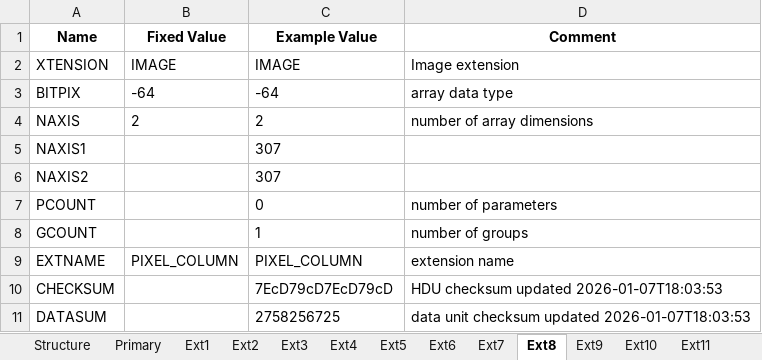
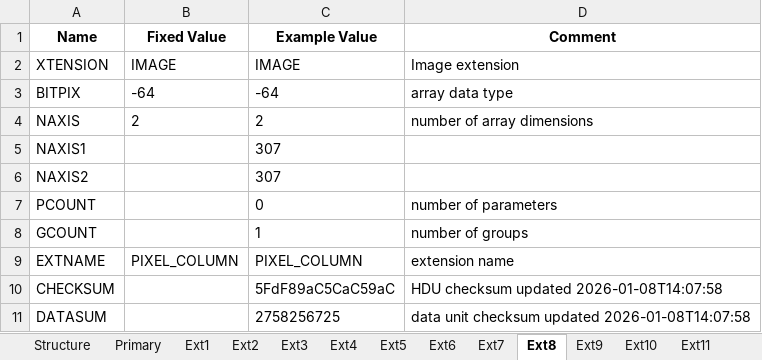
Before and after one commit to PandoraMission/pandora-fits, an Excel workbook: src/pandorafits/formats/visda/level2_visda.xlsx, sheet Ext8, drawn as a sheet; values as stored, in another font and other column widths than the file's, no borders; the diff names each change by its address in the sheet, - before the commit and + after, or states it on an @@ line.

```diff
--- a/src/pandorafits/formats/visda/level2_visda.xlsx (sheet Ext8)
+++ b/src/pandorafits/formats/visda/level2_visda.xlsx (sheet Ext8)
-C10 (Example Value): 7EcD79cD7EcD79cD
+C10 (Example Value): 5FdF89aC5CaC59aC
-D10 (Comment): HDU checksum updated 2026-01-07T18:03:53
+D10 (Comment): HDU checksum updated 2026-01-08T14:07:58
-D11 (Comment): …checksum updated 2026-01-07T18:03:53
+D11 (Comment): …checksum updated 2026-01-08T14:07:58
```
Also changed, not shown: sheet Primary, sheet Ext10, sheet Ext12, sheet Ext9, sheet Ext11, sheet Ext7, 7 more sheets, src/pandorafits/formats/nirda/level1_nirda.xlsx, src/pandorafits/formats/nirda/level2_nirda.xlsx, 11 other files.
